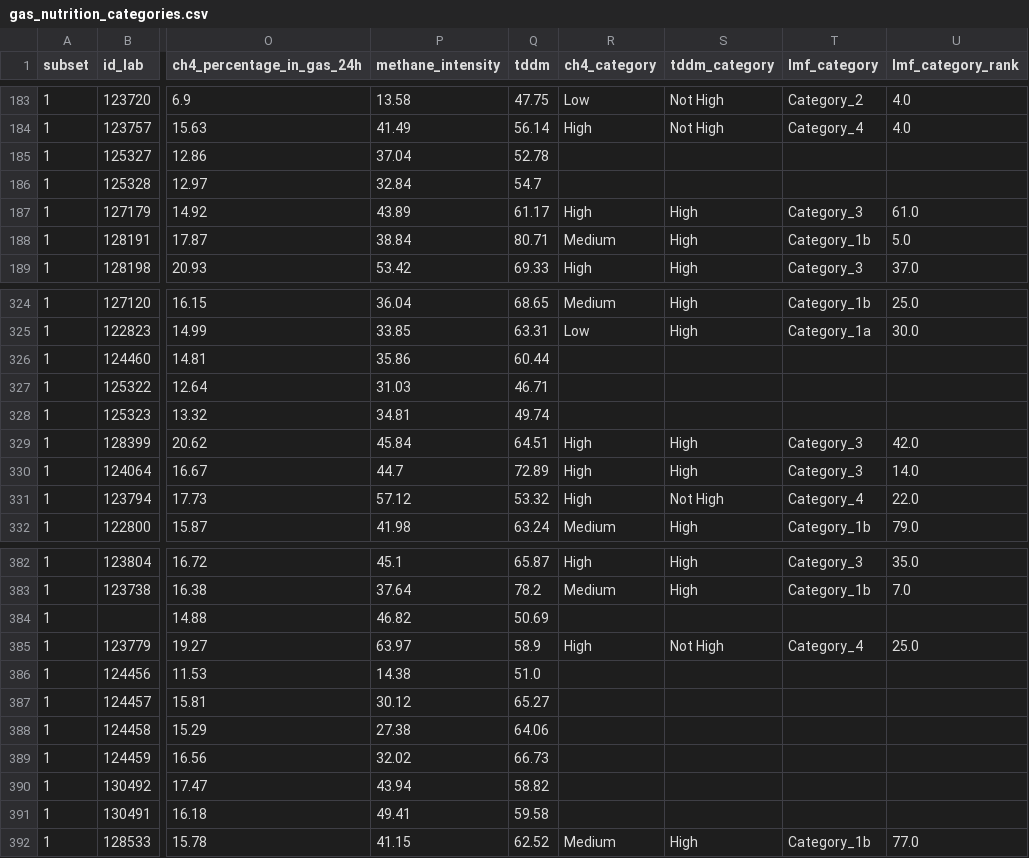
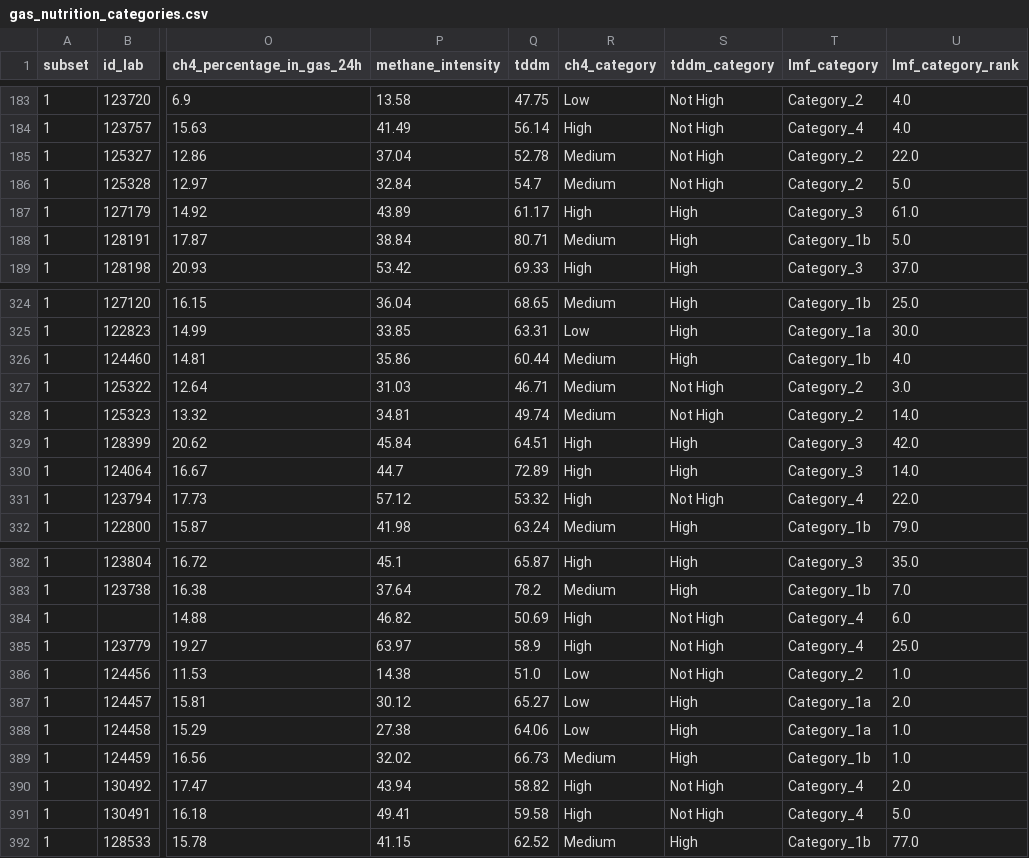
Before and after one commit to maurope/lmf, a CSV file: output/2026_10_03_dbVisualizer_ILRI/gas_nutrition_categories.csv, drawn as a sheet; only a part is shown, gaps mark what is left out; the diff covers the shown part only; the diff names each change by its address in the sheet, - before the commit and + after, or states it on an @@ line.

```diff
--- a/output/2026_10_03_dbVisualizer_ILRI/gas_nutrition_categories.csv
+++ b/output/2026_10_03_dbVisualizer_ILRI/gas_nutrition_categories.csv
-R185:R186 (ch4_category): (empty)
+R185:R186 (ch4_category): Medium
-S185:S186 (tddm_category): (empty)
+S185:S186 (tddm_category): Not High
-T185:T186 (lmf_category): (empty)
+T185:T186 (lmf_category): Category_2
-U185 (lmf_category_rank): (empty)
+U185 (lmf_category_rank): 22.0
-U186 (lmf_category_rank): (empty)
+U186 (lmf_category_rank): 5.0
-R326:R328 (ch4_category): (empty)
+R326:R328 (ch4_category): Medium
-S326 (tddm_category): (empty)
+S326 (tddm_category): High
-T326 (lmf_category): (empty)
+T326 (lmf_category): Category_1b
-U326 (lmf_category_rank): (empty)
+U326 (lmf_category_rank): 4.0
-S327:S328 (tddm_category): (empty)
+S327:S328 (tddm_category): Not High
-T327:T328 (lmf_category): (empty)
+T327:T328 (lmf_category): Category_2
-U327 (lmf_category_rank): (empty)
+U327 (lmf_category_rank): 3.0
-U328 (lmf_category_rank): (empty)
+U328 (lmf_category_rank): 14.0
-R384 (ch4_category): (empty)
+R384 (ch4_category): High
-S384 (tddm_category): (empty)
+S384 (tddm_category): Not High
-T384 (lmf_category): (empty)
+T384 (lmf_category): Category_4
-U384 (lmf_category_rank): (empty)
+U384 (lmf_category_rank): 6.0
-R386:R388 (ch4_category): (empty)
+R386:R388 (ch4_category): Low
-S386 (tddm_category): (empty)
+S386 (tddm_category): Not High
-T386 (lmf_category): (empty)
+T386 (lmf_category): Category_2
-U386 (lmf_category_rank): (empty)
+U386 (lmf_category_rank): 1.0
-S387:S389 (tddm_category): (empty)
+S387:S389 (tddm_category): High
-T387:T388 (lmf_category): (empty)
+T387:T388 (lmf_category): Category_1a
-U387 (lmf_category_rank): (empty)
+U387 (lmf_category_rank): 2.0
-U388:U389 (lmf_category_rank): (empty)
+U388:U389 (lmf_category_rank): 1.0
-R389 (ch4_category): (empty)
+R389 (ch4_category): Medium
-T389 (lmf_category): (empty)
+T389 (lmf_category): Category_1b
-R390:R391 (ch4_category): (empty)
+R390:R391 (ch4_category): High
-S390:S391 (tddm_category): (empty)
+S390:S391 (tddm_category): Not High
-T390:T391 (lmf_category): (empty)
+T390:T391 (lmf_category): Category_4
-U390 (lmf_category_rank): (empty)
+U390 (lmf_category_rank): 2.0
-U391 (lmf_category_rank): (empty)
+U391 (lmf_category_rank): 5.0
```
Also changed, not shown: 91 edited cells elsewhere in this file, 16 other files.
